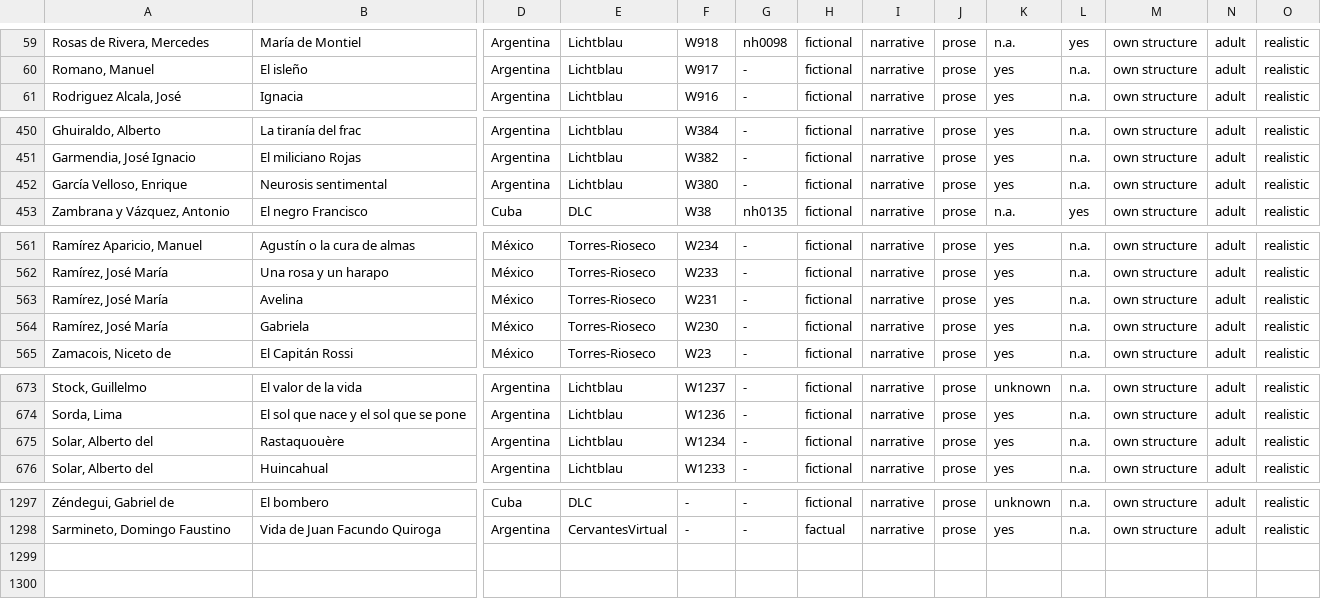
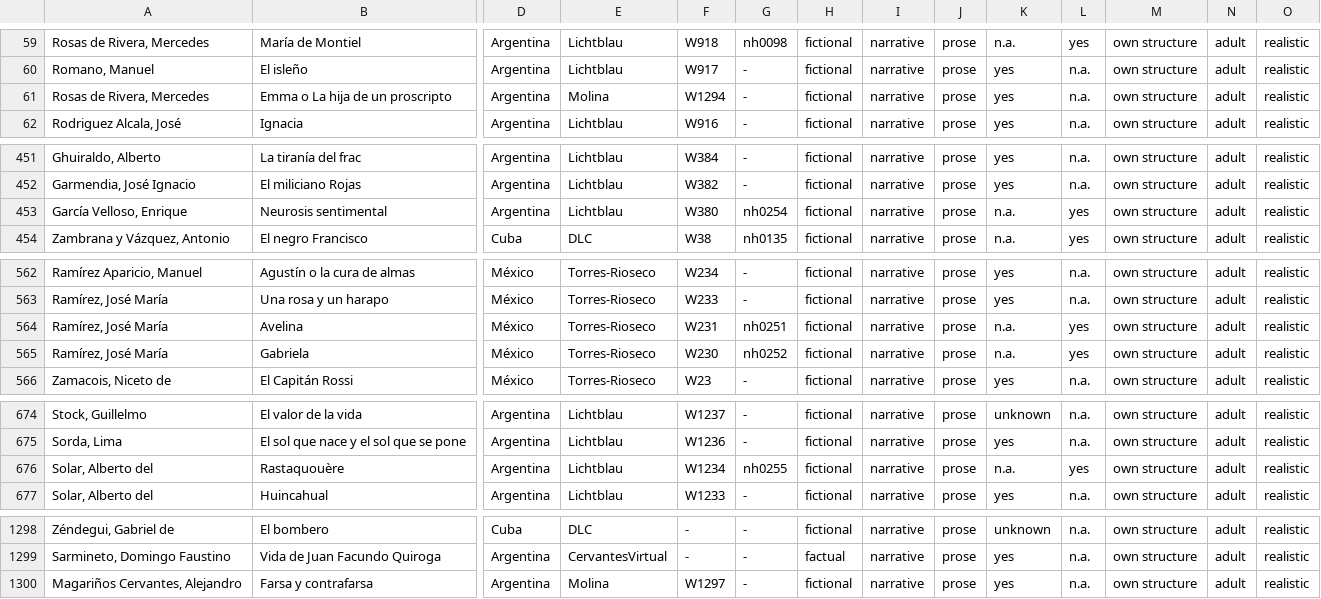
Before and after one commit to cligs/bibacme, a CSV file: app/data/entries-sources.csv, drawn as a sheet; only a part is shown, gaps mark what is left out; addresses are those after the commit; rows hold the shown columns only; the diff covers the shown part only; the diff names each change by its address in the sheet, - before the commit and + after, or states it on an @@ line.

```diff
--- a/app/data/entries-sources.csv
+++ b/app/data/entries-sources.csv
+row 61: Rosas de Rivera, Mercedes | Emma o La hija de un proscripto | Argentina | Molina | W1294 | - | fictional | narrative | prose | yes | n.a. | own structure | adult | realistic
-G453: -
+G453: nh0254
-K453: yes
+K453: n.a.
-L453: n.a.
+L453: yes
-G564: -
+G564: nh0251
-K564:K565: yes
+K564:K565: n.a.
-L564:L565: n.a.
+L564:L565: yes
-G565: -
+G565: nh0252
-G676: -
+G676: nh0255
-K676: yes
+K676: n.a.
-L676: n.a.
+L676: yes
+row 1300: Magariños Cervantes, Alejandro | Farsa y contrafarsa | Argentina | Molina | W1297 | - | fictional | narrative | prose | yes | n.a. | own structure | adult | realistic
```
Also changed, not shown: 3 edited cells elsewhere in this file, 9 other files.
